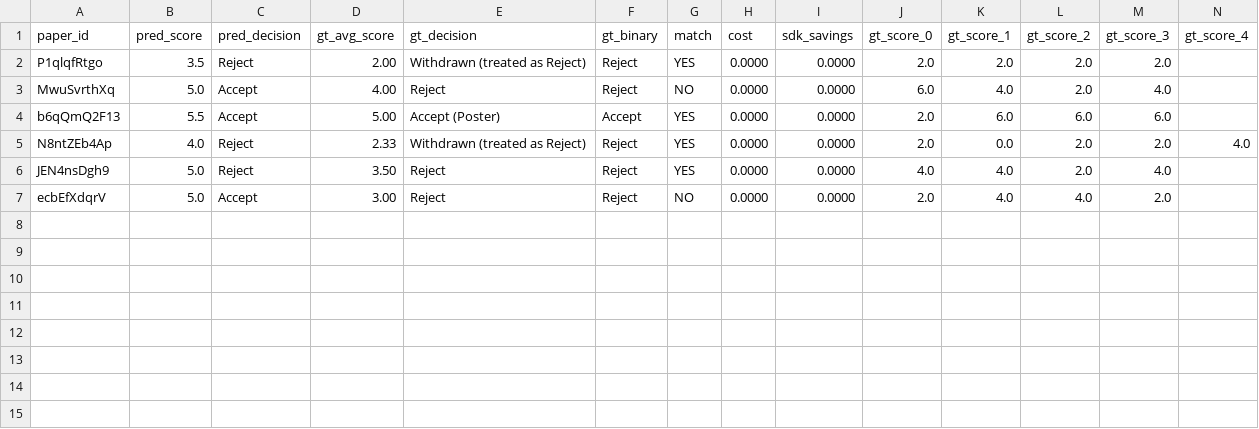
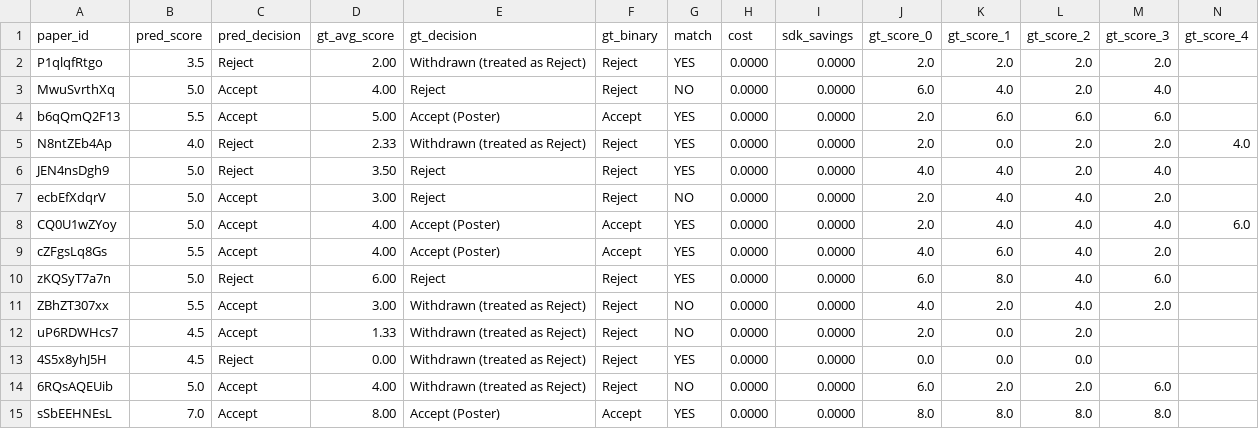
Before and after one commit to weathon/review_agent, a CSV file: new/results/bench_scores_kimi_2026.csv, drawn as a sheet; only a part is shown; rows hold the shown columns only; the diff names each change by its address in the sheet, - before the commit and + after, or states it on an @@ line.

```diff
--- a/new/results/bench_scores_kimi_2026.csv
+++ b/new/results/bench_scores_kimi_2026.csv
+row 8: CQ0U1wZYoy | 5.0 | Accept | 4.00 | Accept (Poster) | Accept | YES | 0.0000 | 0.0000 | 2.0 | 4.0 | 4.0 | 4.0 | 6.0
+row 9: cZFgsLq8Gs | 5.5 | Accept | 4.00 | Accept (Poster) | Accept | YES | 0.0000 | 0.0000 | 4.0 | 6.0 | 4.0 | 2.0
+row 10: zKQSyT7a7n | 5.0 | Reject | 6.00 | Reject | Reject | YES | 0.0000 | 0.0000 | 6.0 | 8.0 | 4.0 | 6.0
+row 11: ZBhZT307xx | 5.5 | Accept | 3.00 | Withdrawn (treated as Reject) | Reject | NO | 0.0000 | 0.0000 | 4.0 | 2.0 | 4.0 | 2.0
+row 12: uP6RDWHcs7 | 4.5 | Accept | 1.33 | Withdrawn (treated as Reject) | Reject | NO | 0.0000 | 0.0000 | 2.0 | 0.0 | 2.0
+row 13: 4S5x8yhJ5H | 4.5 | Reject | 0.00 | Withdrawn (treated as Reject) | Reject | YES | 0.0000 | 0.0000 | 0.0 | 0.0 | 0.0
+row 14: 6RQsAQEUib | 5.0 | Accept | 4.00 | Withdrawn (treated as Reject) | Reject | NO | 0.0000 | 0.0000 | 6.0 | 2.0 | 2.0 | 6.0
+row 15: sSbEEHNEsL | 7.0 | Accept | 8.00 | Accept (Poster) | Accept | YES | 0.0000 | 0.0000 | 8.0 | 8.0 | 8.0 | 8.0
```
Also changed, not shown: 2 other files.
